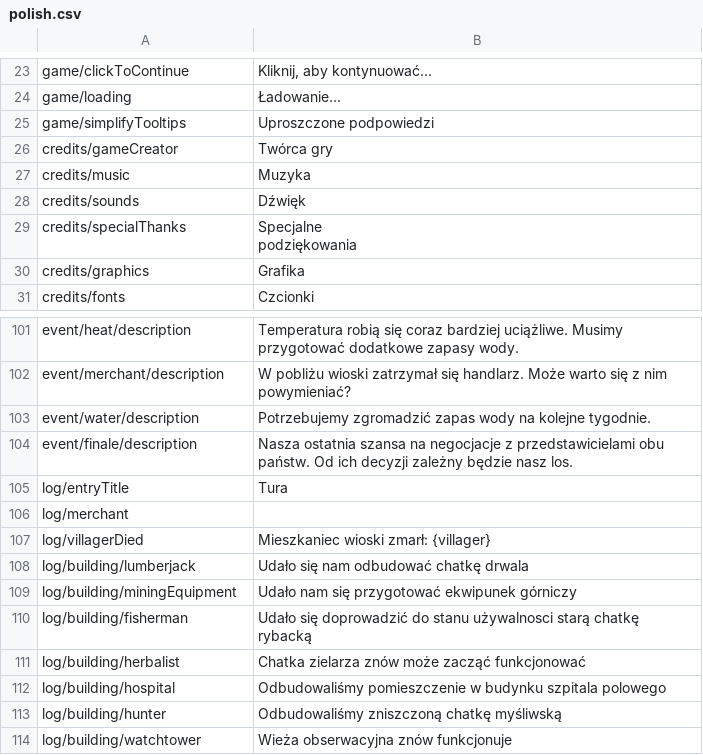
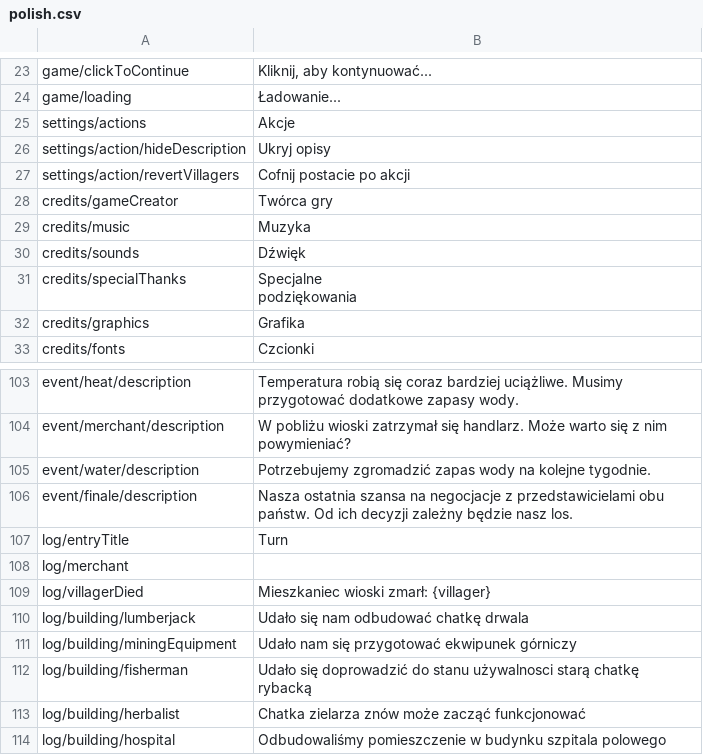
Before and after one commit to r-kurczewski/Village, a CSV file: Assets/Localization/polish.csv, drawn as a sheet; only a part is shown, gaps mark what is left out; the shorter side is filled out with more unchanged rows.

```diff
--- a/Assets/Localization/polish.csv
+++ b/Assets/Localization/polish.csv
@@ -24,3 +24,5 @@ game/clickToContinue,"Kliknij, aby kontynuować..."
 game/loading,"Ładowanie..."
-game/simplifyTooltips,Uproszczone podpowiedzi
+settings/actions,Akcje
+settings/action/hideDescription,Ukryj opisy
+settings/action/revertVillagers, Cofnij postacie po akcji
 credits/gameCreator,Twórca gry
@@ -105,3 +107,3 @@ event/water/description,"Potrzebujemy zgromadzić zapas wody na kolejne tygodnie
 event/finale/description,Nasza ostatnia szansa na negocjacje z przedstawicielami obu państw. Od ich decyzji zależny będzie nasz los.
-log/entryTitle,Tura
+log/entryTitle,Turn
 log/merchant,
```
Also changed, not shown: Assets/Localization/english.csv, 5 other files.
